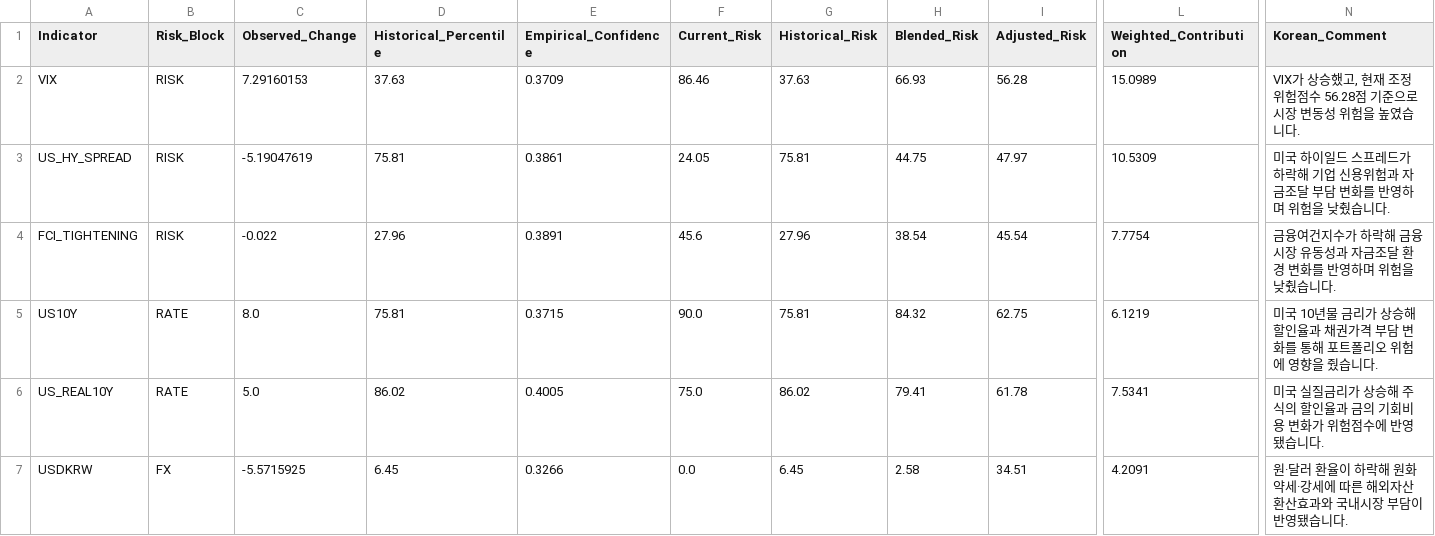
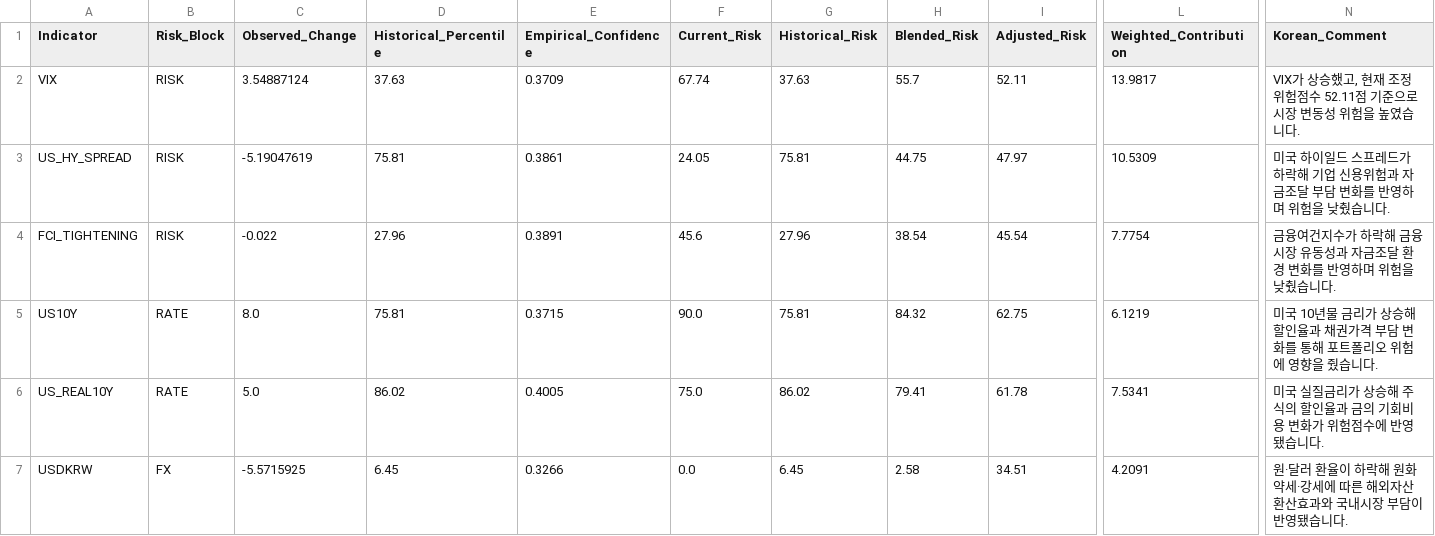
Before and after one commit to mia2628/portfolio_intelligence, a CSV file: outputs/step05/risk_details.csv, drawn as a sheet; only a part is shown, gaps mark what is left out; the diff names each change by its address in the sheet, - before the commit and + after, or states it on an @@ line.

```diff
--- a/outputs/step05/risk_details.csv
+++ b/outputs/step05/risk_details.csv
-C2 (Observed_Change): 7.29160153
+C2 (Observed_Change): 3.54887124
-F2 (Current_Risk): 86.46
+F2 (Current_Risk): 67.74
-H2 (Blended_Risk): 66.93
+H2 (Blended_Risk): 55.7
-I2 (Adjusted_Risk): 56.28
+I2 (Adjusted_Risk): 52.11
-L2 (Weighted_Contribution): 15.0989
+L2 (Weighted_Contribution): 13.9817
-N2 (Korean_Comment): …험점수 56.28점 기준…
+N2 (Korean_Comment): …험점수 52.11점 기준…
```
Also changed, not shown: data/historical/historical_data.csv, data/step03_results.csv, 8 other files.
